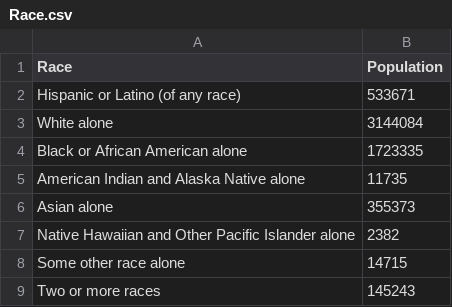
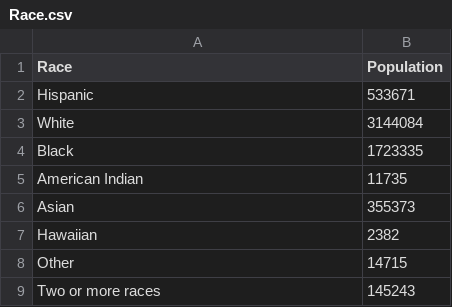
Before and after one commit to MTClass/Project_Graphs, a CSV file: Race.csv, drawn as a sheet.

Commit message:
Update Race.csv

```diff
--- a/Race.csv
+++ b/Race.csv
@@ -1,9 +1,9 @@
 Race,Population
-      Hispanic or Latino (of any race),533671
-        White alone,3144084
-        Black or African American alone,1723335
-        American Indian and Alaska Native alone,11735
-        Asian alone,355373
-        Native Hawaiian and Other Pacific Islander alone,2382
-        Some other race alone,14715
+      Hispanic,533671
+        White,3144084
+        Black,1723335
+        American Indian,11735
+        Asian,355373
+        Hawaiian,2382
+        Other,14715
         Two or more races,145243
```
